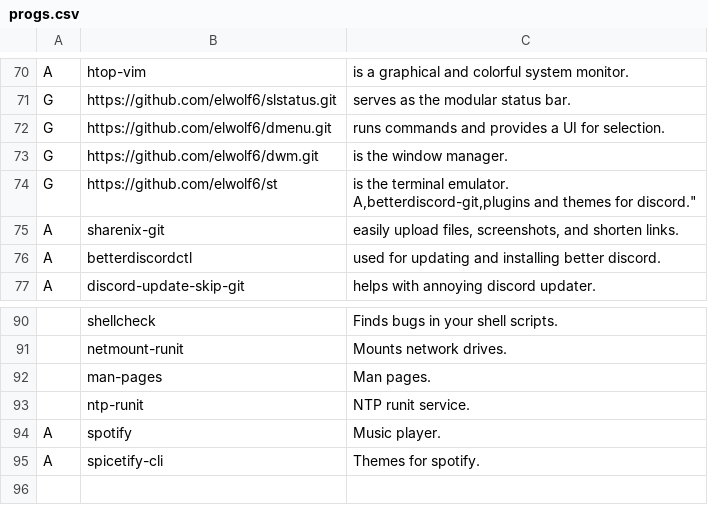
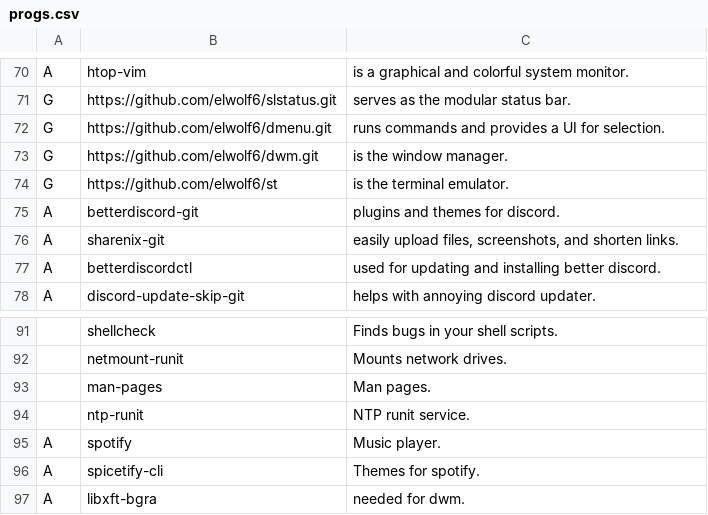
Before and after one commit to elwolf6/LARBS, a CSV file: progs.csv, drawn as a sheet; only a part is shown, gaps mark what is left out.

Commit message:
Update progs.csv

```diff
--- a/progs.csv
+++ b/progs.csv
@@ -73,4 +73,4 @@ G,https://github.com/elwolf6/dmenu.git,"runs commands and provides a UI for sele
 G,https://github.com/elwolf6/dwm.git,"is the window manager."
-G,https://github.com/elwolf6/st,"is the terminal emulator.
-A,betterdiscord-git,"plugins and themes for discord."
+G,https://github.com/elwolf6/st,"is the terminal emulator."
+A,betterdiscord-git,"plugins and themes for discord."
 A,sharenix-git,"easily upload files, screenshots, and shorten links."
@@ -96 +96,2 @@ A,spotify,"Music player."
 A,spicetify-cli,"Themes for spotify."
+A,libxft-bgra,"needed for dwm."
```
